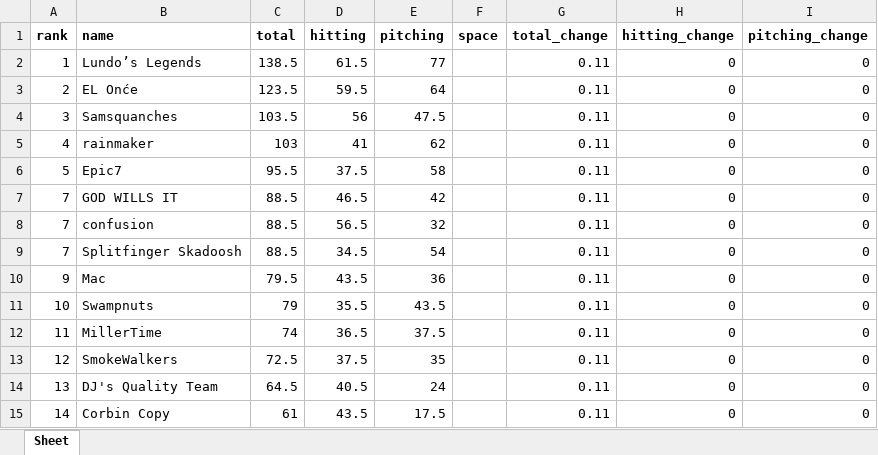
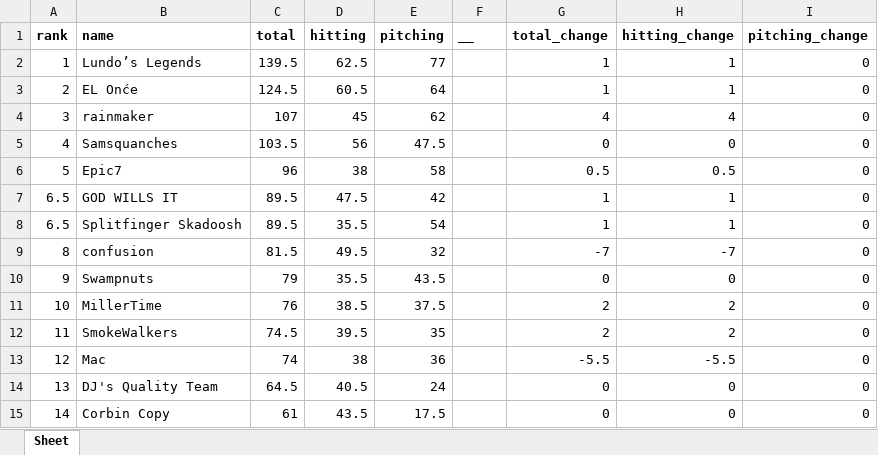
Before and after one commit to dbrewster42/baseball-roto, an Excel workbook: src/main/resources/files/results.xlsx, sheet Sheet, drawn as a sheet; values as stored, in another font and other column widths than the file's, no borders; removed rows and columns are numbered as before the commit, all else as after; the diff names each change by its address in the sheet, - before the commit and + after, or states it on an @@ line.

```diff
--- a/src/main/resources/files/results.xlsx (sheet Sheet)
+++ b/src/main/resources/files/results.xlsx (sheet Sheet)
-F1: space
+F1: __
-C2 (total): 138.5
+C2 (total): 139.5
-D2 (hitting): 61.5
+D2 (hitting): 62.5
-G2:G3 (total_change): 0.11
+G2:G3 (total_change): 1
-H2:H3 (hitting_change): 0
+H2:H3 (hitting_change): 1
-C3 (total): 123.5
+C3 (total): 124.5
-D3 (hitting): 59.5
+D3 (hitting): 60.5
+row 4: 3 | rainmaker | 107 | 45 | 62 |  | 4 | 4 | 0
-A5 (rank): 3
+A5 (rank): 4
-G5 (total_change): 0.11
+G5 (total_change): 0
-row 5: 4 | rainmaker | 103 | 41 | 62 |  | 0.11 | 0 | 0
-C6 (total): 95.5
+C6 (total): 96
-D6 (hitting): 37.5
+D6 (hitting): 38
-G6 (total_change): 0.11
+G6 (total_change): 0.5
-H6 (hitting_change): 0
+H6 (hitting_change): 0.5
-A7 (rank): 7
+A7 (rank): 6.5
-C7 (total): 88.5
+C7 (total): 89.5
-D7 (hitting): 46.5
+D7 (hitting): 47.5
-G7 (total_change): 0.11
+G7 (total_change): 1
-H7 (hitting_change): 0
+H7 (hitting_change): 1
-row 8: 7 | confusion | 88.5 | 56.5 | 32 |  | 0.11 | 0 | 0
-A8 (rank): 7
+A8 (rank): 6.5
-C8 (total): 88.5
+C8 (total): 89.5
-D8 (hitting): 34.5
+D8 (hitting): 35.5
-G8 (total_change): 0.11
+G8 (total_change): 1
-H8 (hitting_change): 0
+H8 (hitting_change): 1
-row 10: 9 | Mac | 79.5 | 43.5 | 36 |  | 0.11 | 0 | 0
+row 9: 8 | confusion | 81.5 | 49.5 | 32 |  | -7 | -7 | 0
-A10 (rank): 10
+A10 (rank): 9
-G10 (total_change): 0.11
+G10 (total_change): 0
-A11 (rank): 11
+A11 (rank): 10
-C11 (total): 74
+C11 (total): 76
-D11 (hitting): 36.5
+D11 (hitting): 38.5
-G11:G12 (total_change): 0.11
+G11:G12 (total_change): 2
-H11:H12 (hitting_change): 0
+H11:H12 (hitting_change): 2
-A12 (rank): 12
+A12 (rank): 11
-C12 (total): 72.5
+C12 (total): 74.5
-D12 (hitting): 37.5
+D12 (hitting): 39.5
+row 13: 12 | Mac | 74 | 38 | 36 |  | -5.5 | -5.5 | 0
-G14:G15 (total_change): 0.11
+G14:G15 (total_change): 0
```
Also changed, not shown: src/main/resources/files/stats.xlsx, 16 other files.
